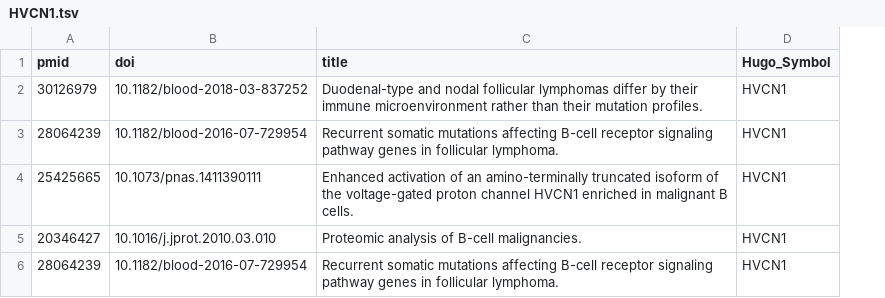
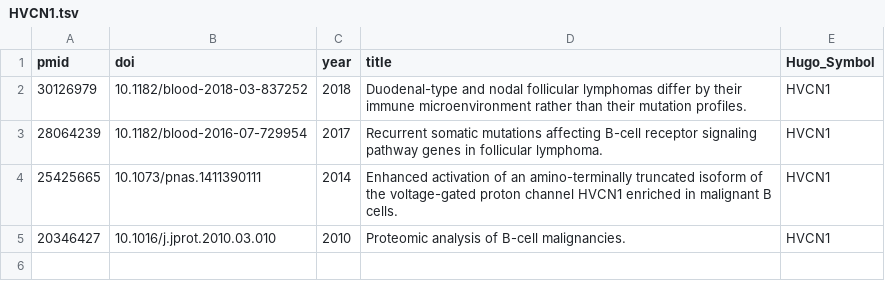
Before and after one commit to morinlab/LLMPP, a TSV file: literature/by_gene/HVCN1.tsv, drawn as a sheet; removed rows and columns are numbered as before the commit, all else as after; the diff names each change by its address in the sheet, - before the commit and + after, or states it on an @@ line.

```diff
--- a/literature/by_gene/HVCN1.tsv
+++ b/literature/by_gene/HVCN1.tsv
+column C (year), rows 2-5: 2018 | 2017 | 2014 | 2010
-row 6: 28064239 | 10.1182/blood-2016-07-729954 | Recurrent somatic mutations affecting B-cell receptor signaling pathway genes in follicular lymphoma. | HVCN1
```
Also changed, not shown: literature/by_gene/HLA-B.tsv, literature/by_gene/HLA-DMB.tsv, 1 other file.
